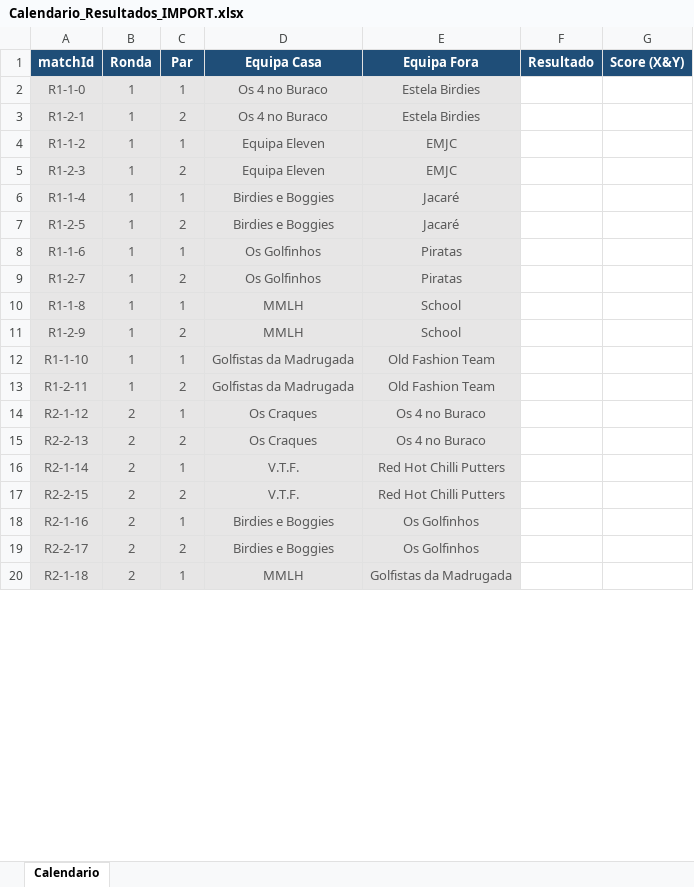
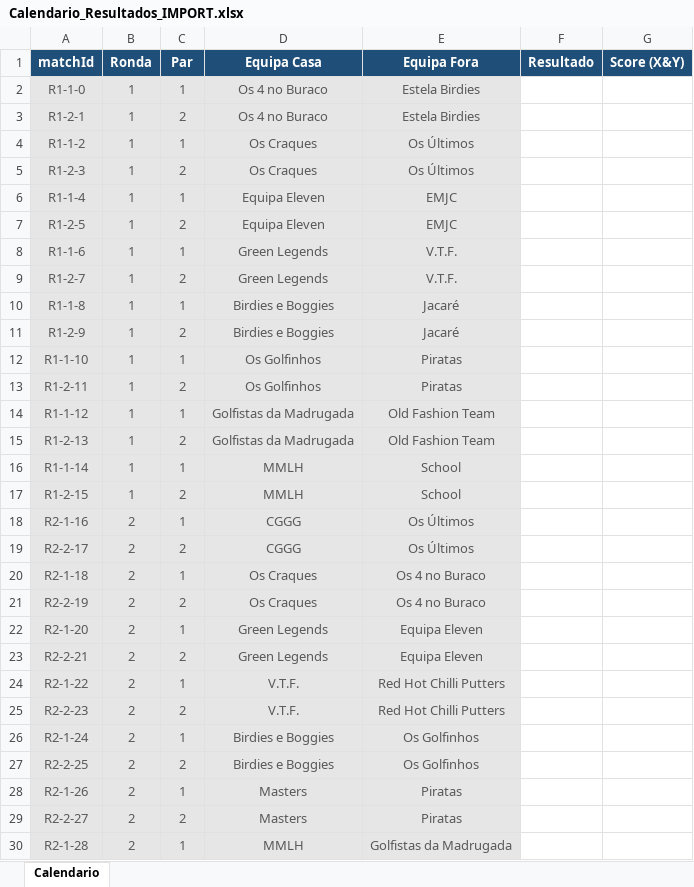
Before and after one commit to Omleite/taca-manuel-andre-2026, an Excel workbook: Calendario_Resultados_IMPORT.xlsx, sheet Calendario, drawn as a sheet; only a part is shown; values as stored, in another font and other column widths than the file's, no borders; addresses are those after the commit; the diff covers the shown part only; the diff names each change by its address in the sheet, - before the commit and + after, or states it on an @@ line.

Commit message:
fix: sort calendar by ronda/grupo/home/par - Excel now ordered correctly

```diff
--- a/Calendario_Resultados_IMPORT.xlsx (sheet Calendario)
+++ b/Calendario_Resultados_IMPORT.xlsx (sheet Calendario)
-D4:D5 (Equipa Casa): Equipa Eleven
+D4:D5 (Equipa Casa): Os Craques
-E4:E5 (Equipa Fora): EMJC
+E4:E5 (Equipa Fora): Os Últimos
-D6:D7 (Equipa Casa): Birdies e Boggies
+D6:D7 (Equipa Casa): Equipa Eleven
-E6:E7 (Equipa Fora): Jacaré
+E6:E7 (Equipa Fora): EMJC
-D8:D9 (Equipa Casa): Os Golfinhos
+D8:D9 (Equipa Casa): Green Legends
-E8:E9 (Equipa Fora): Piratas
+E8:E9 (Equipa Fora): V.T.F.
-D10:D11 (Equipa Casa): MMLH
+D10:D11 (Equipa Casa): Birdies e Boggies
-E10:E11 (Equipa Fora): School
+E10:E11 (Equipa Fora): Jacaré
-D12:D13 (Equipa Casa): Golfistas da Madrugada
+D12:D13 (Equipa Casa): Os Golfinhos
-E12:E13 (Equipa Fora): Old Fashion Team
+E12:E13 (Equipa Fora): Piratas
+row 14: R1-1-12 | 1 | 1 | Golfistas da Madrugada | Old Fashion Team
+row 15: R1-2-13 | 1 | 2 | Golfistas da Madrugada | Old Fashion Team
+row 16: R1-1-14 | 1 | 1 | MMLH | School
+row 17: R1-2-15 | 1 | 2 | MMLH | School
+row 18: R2-1-16 | 2 | 1 | CGGG | Os Últimos
+row 19: R2-2-17 | 2 | 2 | CGGG | Os Últimos
-A20 (matchId): R2-1-12
+A20 (matchId): R2-1-18
-A21 (matchId): R2-2-13
+A21 (matchId): R2-2-19
+row 22: R2-1-20 | 2 | 1 | Green Legends | Equipa Eleven
+row 23: R2-2-21 | 2 | 2 | Green Legends | Equipa Eleven
-A24 (matchId): R2-1-14
+A24 (matchId): R2-1-22
-A25 (matchId): R2-2-15
+A25 (matchId): R2-2-23
-A26 (matchId): R2-1-16
+A26 (matchId): R2-1-24
-A27 (matchId): R2-2-17
+A27 (matchId): R2-2-25
+row 28: R2-1-26 | 2 | 1 | Masters | Piratas
+row 29: R2-2-27 | 2 | 2 | Masters | Piratas
-A30 (matchId): R2-1-18
+A30 (matchId): R2-1-28
```
Also changed, not shown: 14 added rows, 24 removed rows and 29 edited cells elsewhere in this sheet, 1 other file.
